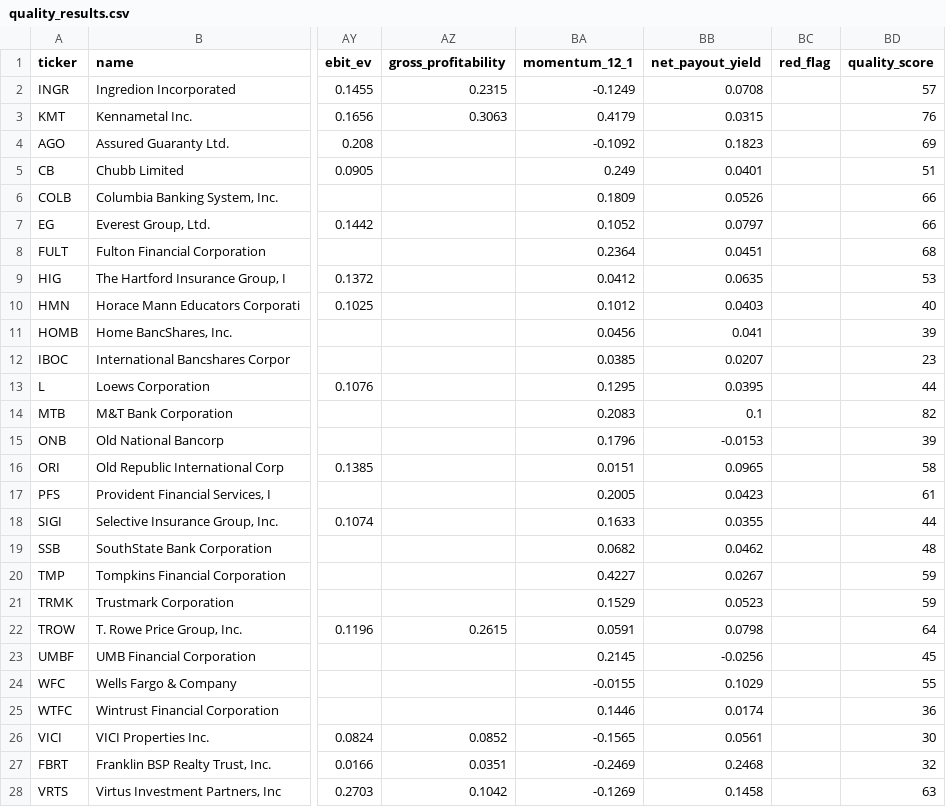
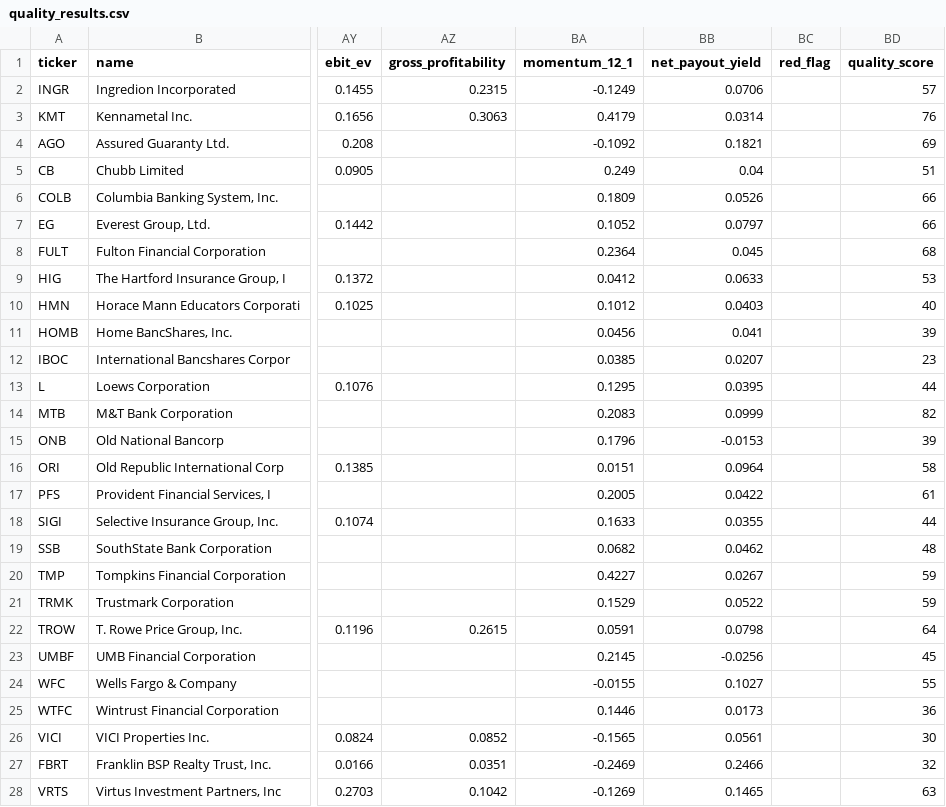
Before and after one commit to YosefAbramovitz/graham-daily, a CSV file: quality_results.csv, drawn as a sheet; only a part is shown, gaps mark what is left out; the diff covers the shown part only; the diff names each change by its address in the sheet, - before the commit and + after, or states it on an @@ line.

```diff
--- a/quality_results.csv
+++ b/quality_results.csv
-BB2 (net_payout_yield): 0.0708
+BB2 (net_payout_yield): 0.0706
-BB3 (net_payout_yield): 0.0315
+BB3 (net_payout_yield): 0.0314
-BB4 (net_payout_yield): 0.1823
+BB4 (net_payout_yield): 0.1821
-BB5 (net_payout_yield): 0.0401
+BB5 (net_payout_yield): 0.04
-BB8 (net_payout_yield): 0.0451
+BB8 (net_payout_yield): 0.045
-BB9 (net_payout_yield): 0.0635
+BB9 (net_payout_yield): 0.0633
-BB14 (net_payout_yield): 0.1
+BB14 (net_payout_yield): 0.0999
-BB16 (net_payout_yield): 0.0965
+BB16 (net_payout_yield): 0.0964
-BB17 (net_payout_yield): 0.0423
+BB17 (net_payout_yield): 0.0422
-BB21 (net_payout_yield): 0.0523
+BB21 (net_payout_yield): 0.0522
-BB24 (net_payout_yield): 0.1029
+BB24 (net_payout_yield): 0.1027
-BB25 (net_payout_yield): 0.0174
+BB25 (net_payout_yield): 0.0173
-BB27 (net_payout_yield): 0.2468
+BB27 (net_payout_yield): 0.2466
-BB28 (net_payout_yield): 0.1458
+BB28 (net_payout_yield): 0.1465
```
Also changed, not shown: 1 edited cell elsewhere in this file, tech_results.csv, 1 other file.
